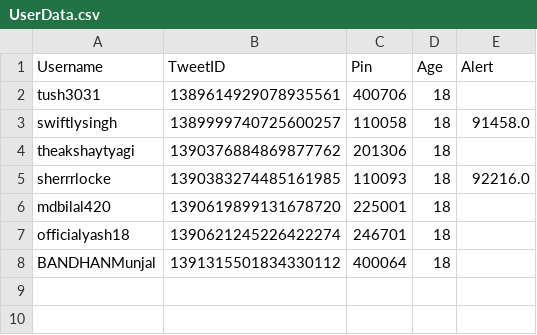
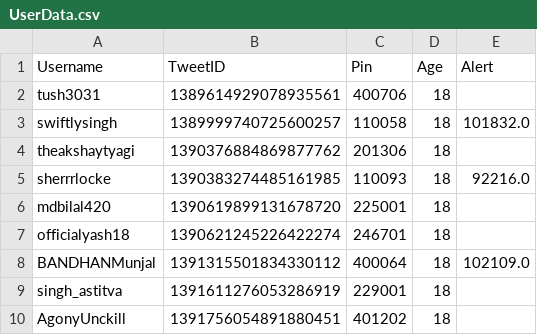
Before and after one commit to swiftlysingh/GetMySlot, a CSV file: UserData.csv, drawn as a sheet.

```diff
--- a/UserData.csv
+++ b/UserData.csv
@@ -2,3 +2,3 @@ Username,TweetID,Pin,Age,Alert
 tush3031,1389614929078935561,400706,18,
-swiftlysingh,1389999740725600257,110058,18,91458.0
+swiftlysingh,1389999740725600257,110058,18,101832.0
 theakshaytyagi,1390376884869877762,201306,18,
@@ -7,2 +7,4 @@ mdbilal420,1390619899131678720,225001,18,
 officialyash18,1390621245226422274,246701,18,
-BANDHANMunjal,1391315501834330112,400064,18,
+BANDHANMunjal,1391315501834330112,400064,18,102109.0
+singh_astitva,1391611276053286919,229001,18,
+AgonyUnckill,1391756054891880451,401202,18,
```
Also changed, not shown: 2 other files.
